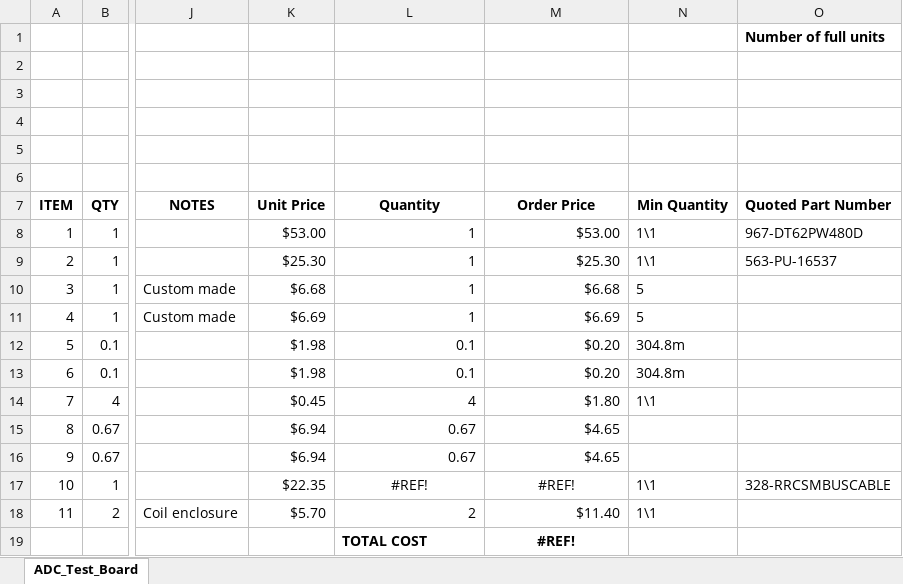
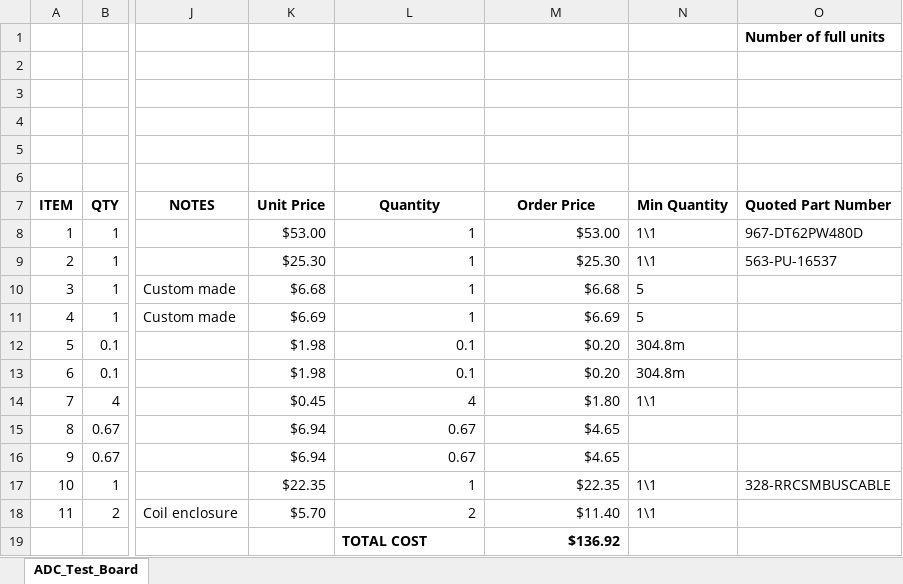
Before and after one commit to gibbs212521/HEC_2_senior_design, an Excel workbook: Hardware/WPT Charger system BOM - NON PCB PARTS/Transmitter_WPT_SYSTEM_BOM_RevA.xlsx, sheet ADC_Test_Board, drawn as a sheet; only a part is shown, gaps mark what is left out; values as stored, in another font and other column widths than the file's, no borders; the diff names each change by its address in the sheet, - before the commit and + after, or states it on an @@ line.

```diff
--- a/Hardware/WPT Charger system BOM - NON PCB PARTS/Transmitter_WPT_SYSTEM_BOM_RevA.xlsx (sheet ADC_Test_Board)
+++ b/Hardware/WPT Charger system BOM - NON PCB PARTS/Transmitter_WPT_SYSTEM_BOM_RevA.xlsx (sheet ADC_Test_Board)
-L17 (Quantity): #REF!
+L17 (Quantity): 1
-L17:M17 alignment: center
+L17:M17 alignment: right
-M17 (Order Price): #REF!
+M17 (Order Price): $22.35
-M19 (Order Price): #REF!
+M19 (Order Price): $136.92
-M19 alignment: center
+M19 alignment: right
```
Also changed, not shown: 41 other files.
